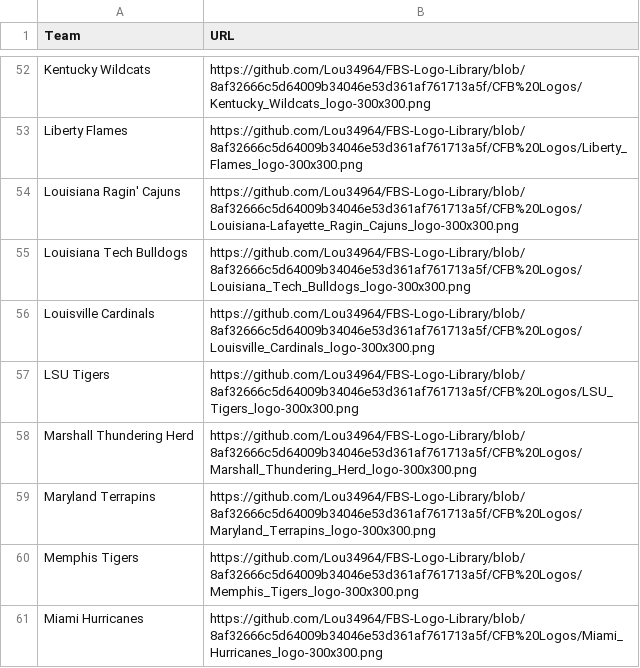
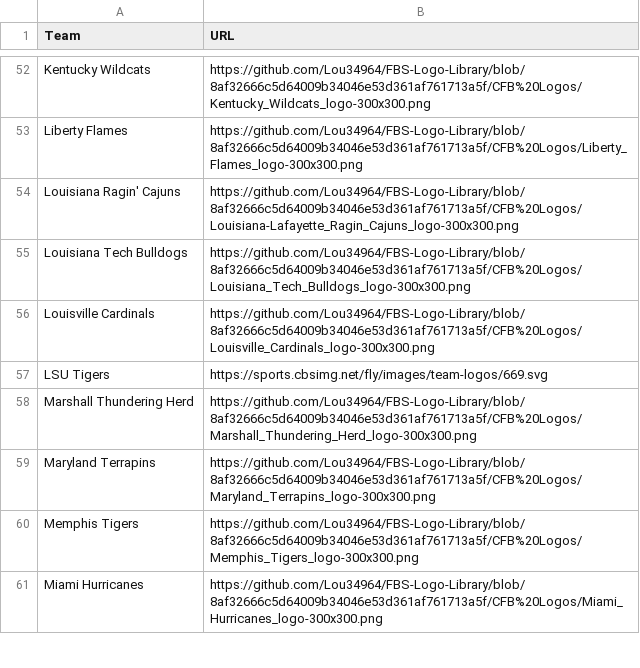
Before and after one commit to Talon42/ncaa-next-dynasty-tracker, a CSV file: public/logos/fbs_logos.csv, drawn as a sheet; only a part is shown, gaps mark what is left out; the diff covers the shown part only.

Commit message:
Fixed missing logos

```diff
--- a/public/logos/fbs_logos.csv
+++ b/public/logos/fbs_logos.csv
@@ -56,3 +56,3 @@ Louisiana Tech Bulldogs,https://github.com/Lou34964/FBS-Logo-Library/blob/8af326
 Louisville Cardinals,https://github.com/Lou34964/FBS-Logo-Library/blob/8af32666c5d64009b34046e53d361af761713a5f/CFB%20Logos/Louisville_Cardinals_logo-300x300.png
-LSU Tigers,https://github.com/Lou34964/FBS-Logo-Library/blob/8af32666c5d64009b34046e53d361af761713a5f/CFB%20Logos/LSU_Tigers_logo-300x300.png
+LSU Tigers,https://sports.cbsimg.net/fly/images/team-logos/669.svg
 Marshall Thundering Herd,https://github.com/Lou34964/FBS-Logo-Library/blob/8af32666c5d64009b34046e53d361af761713a5f/CFB%20Logos/Marshall_Thundering_Herd_logo-300x300.png
```
Also changed, not shown: 3 added rows, 1 removed row and 6 edited cells elsewhere in this file.
